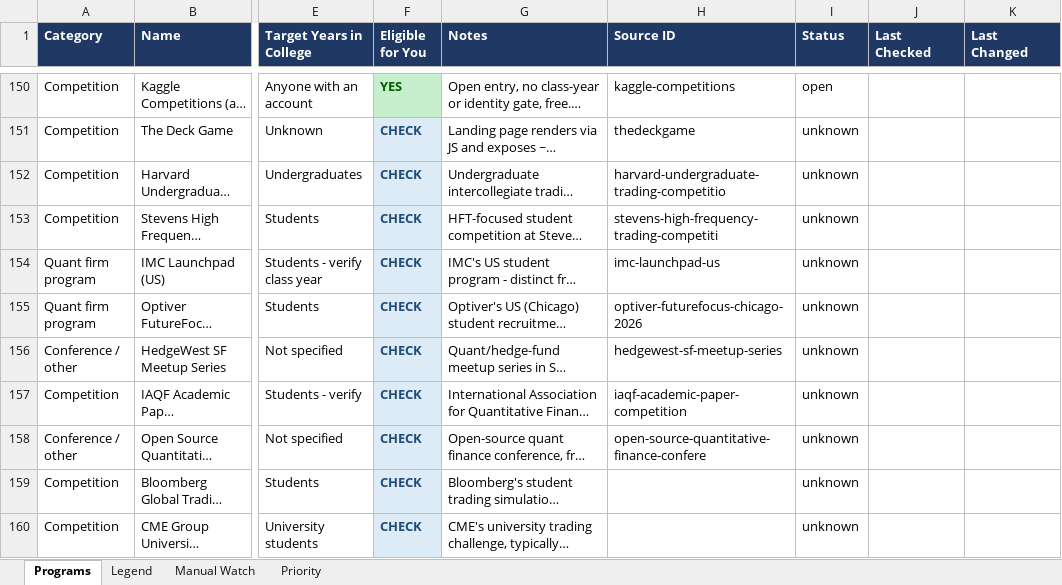
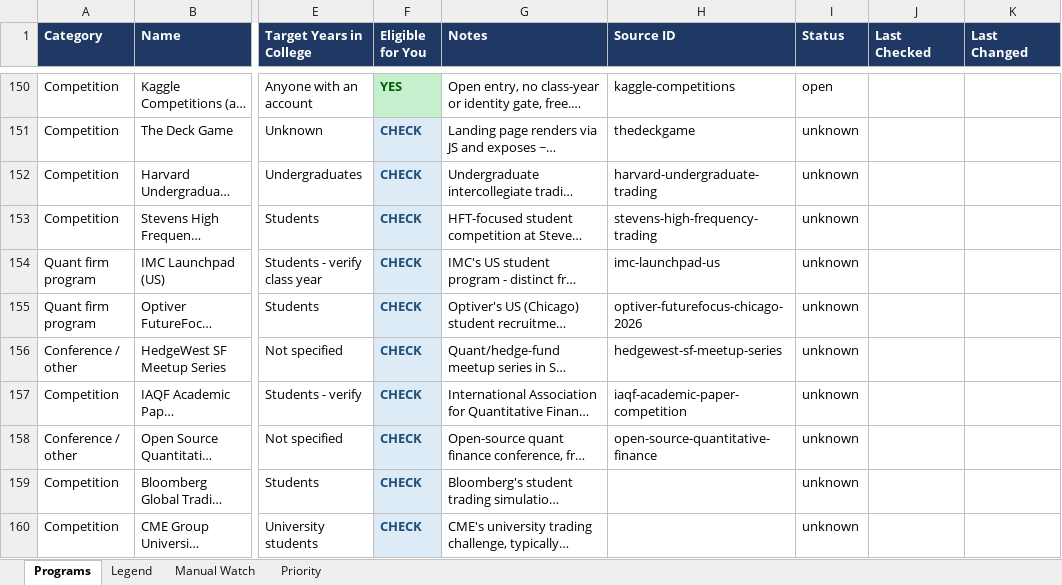
Before and after one commit to YeziShanYang/Internship-Opportunity-Aggregator, an Excel workbook: out/programs.xlsx, sheet Programs, drawn as a sheet; only a part is shown, gaps mark what is left out; long unchanged cells end in …; values as stored, in another font and other column widths than the file's, no borders; the diff names each change by its address in the sheet, - before the commit and + after, or states it on an @@ line.

```diff
--- a/out/programs.xlsx (sheet Programs)
+++ b/out/programs.xlsx (sheet Programs)
-H152 (Source ID): harvard-undergraduate-trading-competitio
+H152 (Source ID): harvard-undergraduate-trading
-H153 (Source ID): stevens-high-frequency-trading-competiti
+H153 (Source ID): stevens-high-frequency-trading
-H158 (Source ID): open-source-quantitative-finance-confere
+H158 (Source ID): open-source-quantitative-finance
```
Also changed, not shown: 3 other files.
